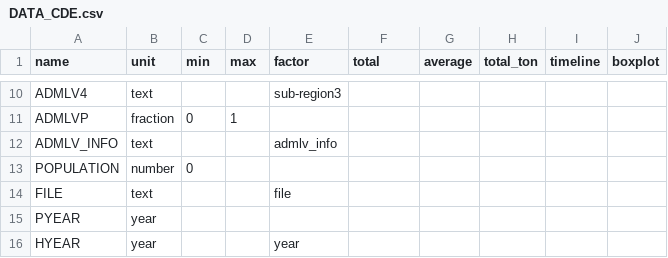
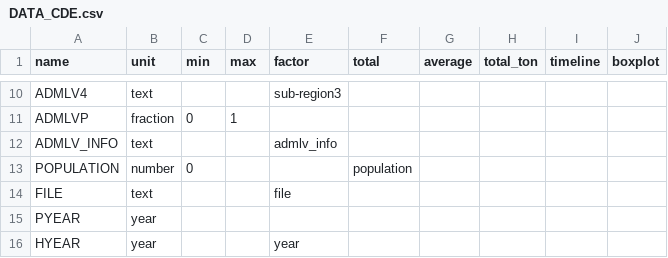
Before and after one commit to DSSAT/supermaas-aggregate-pythia-outputs, a CSV file: DATA_CDE.csv, drawn as a sheet; only a part is shown, gaps mark what is left out.

Commit message:
Add population as output

```diff
--- a/DATA_CDE.csv
+++ b/DATA_CDE.csv
@@ -12,3 +12,3 @@ ADMLVP,fraction,0,1,,,,,,
 ADMLV_INFO,text,,,admlv_info,,,,,
-POPULATION,number,0,,,,,,,
+POPULATION,number,0,,,population,,,,
 FILE,text,,,file,,,,,
```
